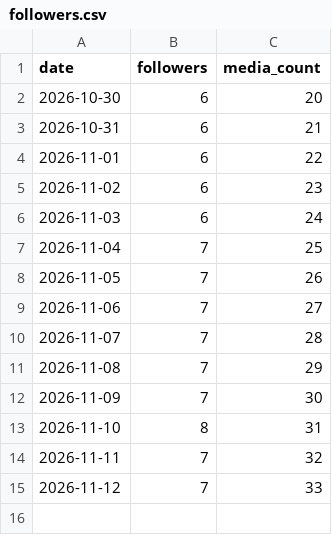
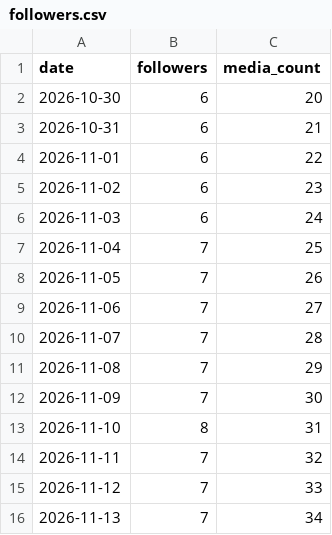
Before and after one commit to dhakadpd10/theaicommittee, a CSV file: content/analytics/followers.csv, drawn as a sheet; the diff names each change by its address in the sheet, - before the commit and + after, or states it on an @@ line.

```diff
--- a/content/analytics/followers.csv
+++ b/content/analytics/followers.csv
+row 16: 2026-11-13 | 7 | 34
```
Also changed, not shown: content/analytics/log.csv.
